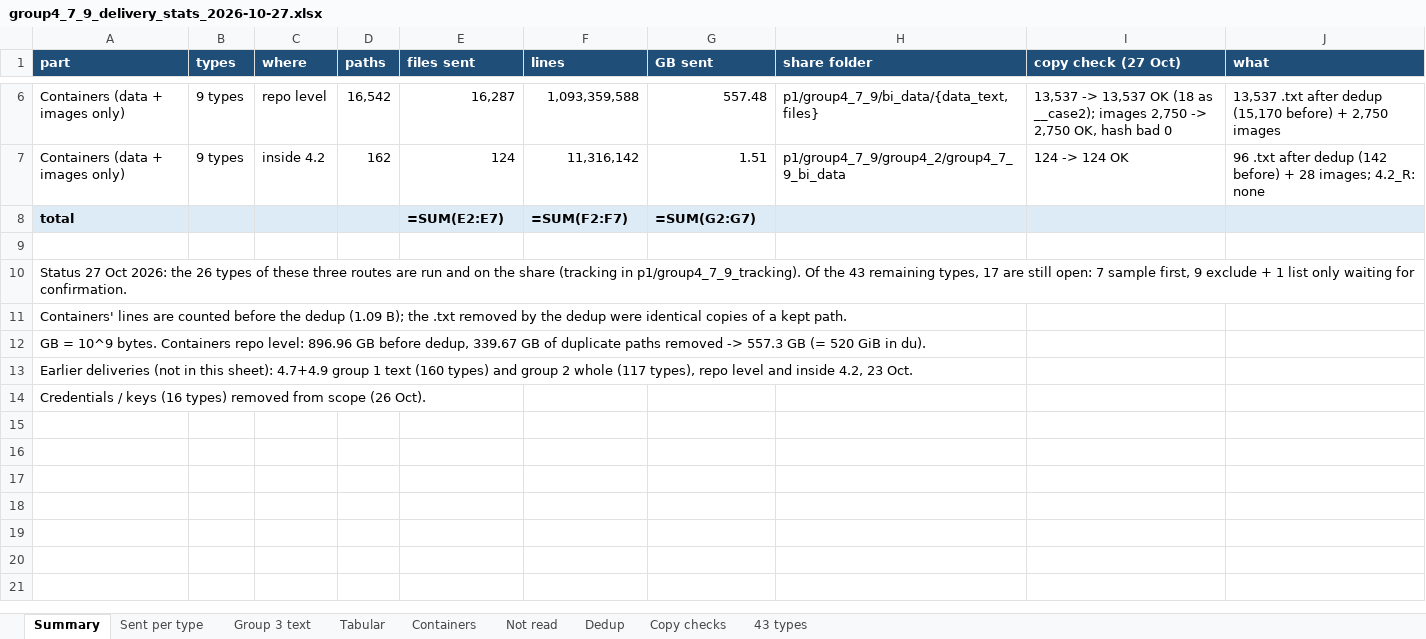
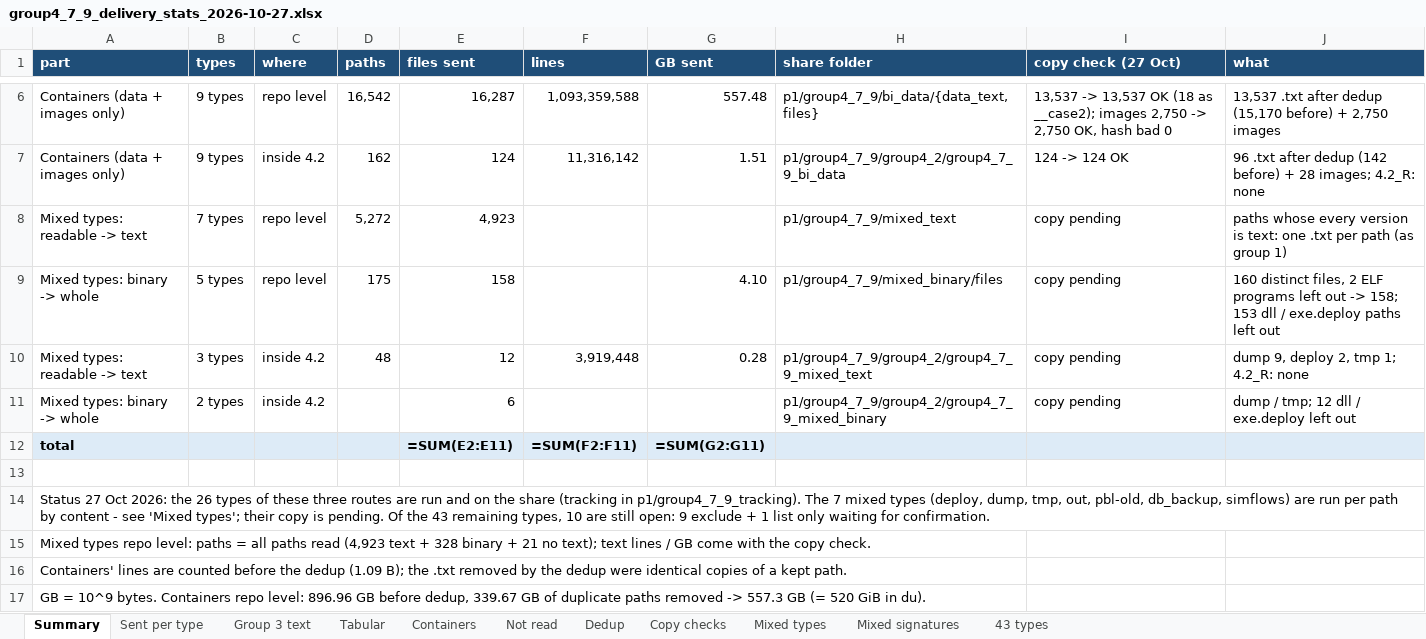
Before and after one commit to MuthuAjay/github_proj, an Excel workbook: reports/group4_7_9_delivery_stats_2026-10-27.xlsx, sheet Summary, drawn as a sheet; only a part is shown, gaps mark what is left out; the shorter side is filled out with more unchanged rows; values as stored, in another font and other column widths than the file's, no borders; formulas without a stored value are shown as written; addresses are those after the commit; the diff names each change by its address in the sheet, - before the commit and + after, or states it on an @@ line.

```diff
--- a/reports/group4_7_9_delivery_stats_2026-10-27.xlsx (sheet Summary)
+++ b/reports/group4_7_9_delivery_stats_2026-10-27.xlsx (sheet Summary)
+sheet tab: Mixed types
+sheet tab: Mixed signatures
+row 8: Mixed types: readable -> text | 7 types | repo level | 5,272 | 4,923 |  |  | p1/group4_7_9/mixed_text | copy pending | paths whose every version is text: one .txt per path (as group 1)
+row 9: Mixed types: binary -> whole | 5 types | repo level | 175 | 158 |  | 4.10 | p1/group4_7_9/mixed_binary/files | copy pending | 160 distinct files, 2 ELF programs left out -> 158; 153 dll / exe.deploy paths left out
+row 10: Mixed types: readable -> text | 3 types | inside 4.2 | 48 | 12 | 3,919,448 | 0.28 | p1/group4_7_9/group4_2/group4_7_9_mixed_text | copy pending | dump 9, deploy 2, tmp 1; 4.2_R: none
+row 11: Mixed types: binary -> whole | 2 types | inside 4.2 |  | 6 |  |  | p1/group4_7_9/group4_2/group4_7_9_mixed_binary | copy pending | dump / tmp; 12 dll / exe.deploy left out
-E12 (files sent): =SUM(E2:E7)
+E12 (files sent): =SUM(E2:E11)
-F12 (lines): =SUM(F2:F7)
+F12 (lines): =SUM(F2:F11)
-G12 (GB sent): =SUM(G2:G7)
+G12 (GB sent): =SUM(G2:G11)
-A14 (part): …in p1/group4_7_9_tracking). Of the 43 remaining types, 17 are still open: 7 sample first, 9 exclude…
+A14 (part): …in p1/group4_7_9_tracking). The 7 mixed types (deploy, dump, tmp, out, pbl-old, db_backup, simflows) are run per path by content - see 'Mixed types'; their copy is pending. Of the 43 remaining types, 10 are still open: 9 exclude…
+row 15: Mixed types repo level: paths = all paths read (4,923 text + 328 binary + 21 no text); text lines / GB come with the copy check.
```
Also changed, not shown: sheet Sent per type, sheet 43 types, 1 other file.
